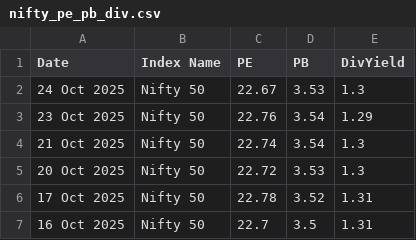
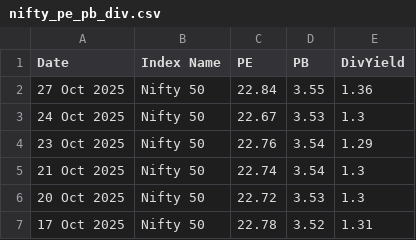
Before and after one commit to HARI-KIRAN-REDDY/FIIDIIData, a CSV file: nifty_pe_pb_div.csv, drawn as a sheet; only a part is shown; the shorter side is filled out with more unchanged rows; the diff names each change by its address in the sheet, - before the commit and + after, or states it on an @@ line.

Commit message:
📈 Daily update - 2025-10-27

```diff
--- a/nifty_pe_pb_div.csv
+++ b/nifty_pe_pb_div.csv
+row 2: 27 Oct 2025 | Nifty 50 | 22.84 | 3.55 | 1.36
```
